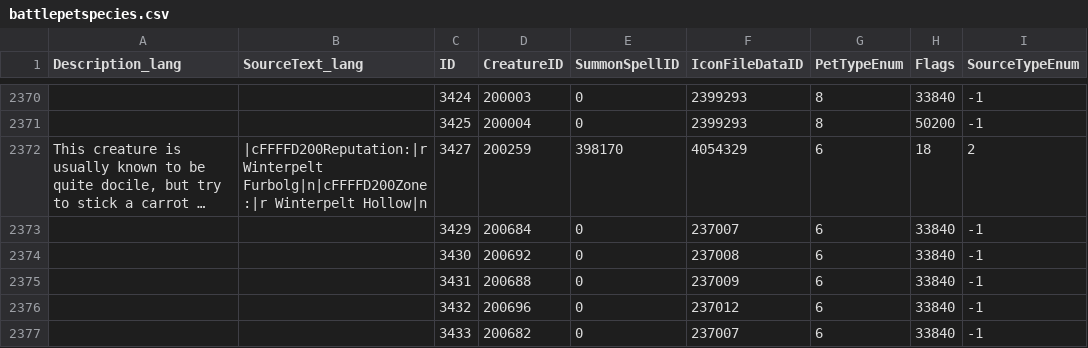
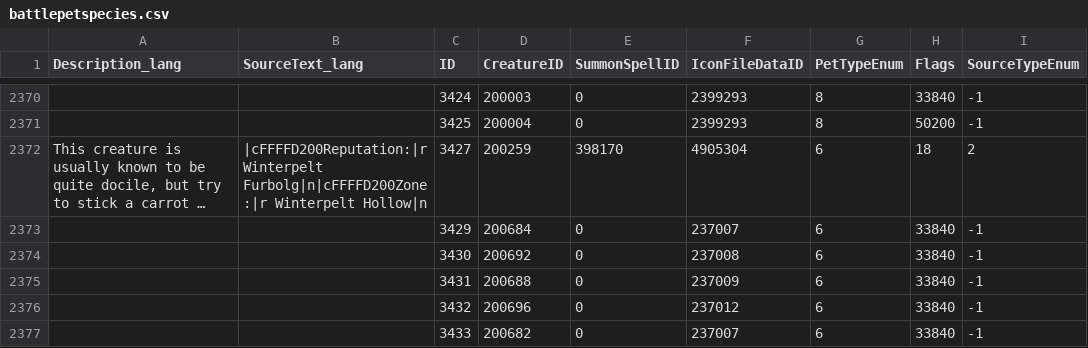
Before and after one commit to DFortun81/AllTheThings, a CSV file: .contrib/Harvesters/Database Harvester/Latest/Retail/dbfilesclient/battlepetspecies.csv, drawn as a sheet; only a part is shown, gaps mark what is left out; long unchanged cells end in …; the diff names each change by its address in the sheet, - before the commit and + after, or states it on an @@ line.

```diff
--- a/.contrib/Harvesters/Database Harvester/Latest/Retail/dbfilesclient/battlepetspecies.csv
+++ b/.contrib/Harvesters/Database Harvester/Latest/Retail/dbfilesclient/battlepetspecies.csv
-F2372 (IconFileDataID): 4054329
+F2372 (IconFileDataID): 4905304
```
Also changed, not shown: .contrib/Harvesters/Database Harvester/Latest/Retail/dbfilesclient/chartitles.csv, .contrib/Harvesters/Database Harvester/Latest/Retail/dbfilesclient/mount.csv, 39 other files.
